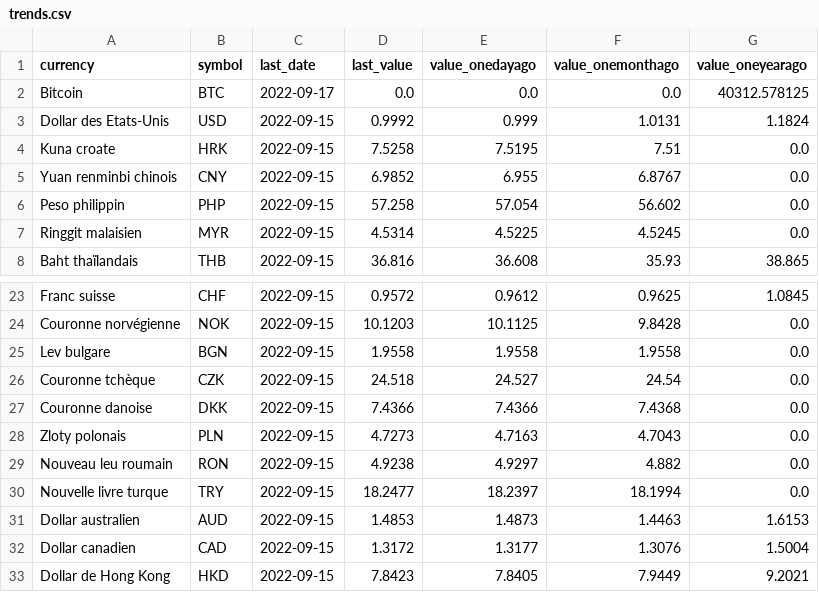
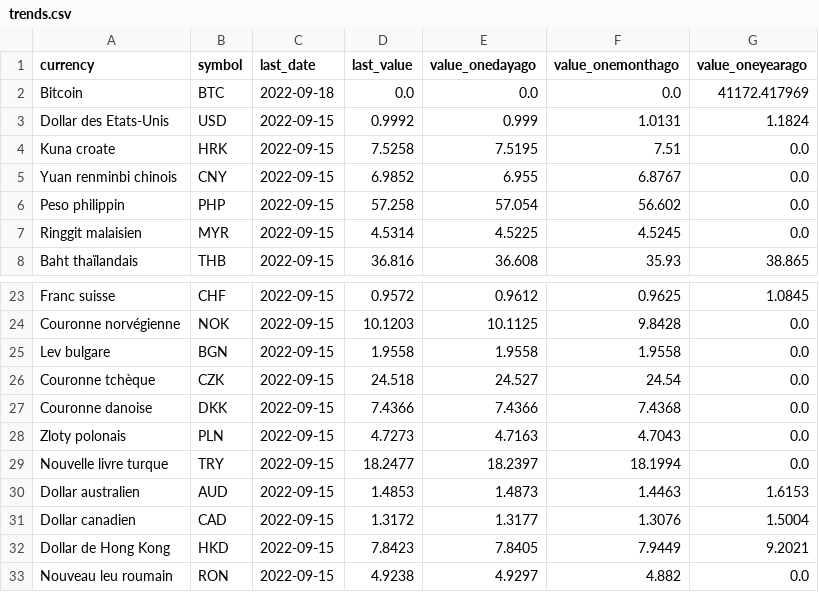
Before and after one commit to AntoineDumestre/Exchange-rates, a CSV file: trends.csv, drawn as a sheet; only a part is shown, gaps mark what is left out.

Commit message:
daily_data_update_commit

```diff
--- a/trends.csv
+++ b/trends.csv
@@ -1,3 +1,3 @@
 currency,symbol,last_date,last_value,value_onedayago,value_onemonthago,value_oneyearago
-Bitcoin,BTC,2022-09-17,0.0,0.0,0.0,40312.578125
+Bitcoin,BTC,2022-09-18,0.0,0.0,0.0,41172.417969
 Dollar des Etats-Unis,USD,2022-09-15,0.9992,0.999,1.0131,1.1824
@@ -28,3 +28,2 @@ Couronne danoise,DKK,2022-09-15,7.4366,7.4366,7.4368,0.0
 Zloty polonais,PLN,2022-09-15,4.7273,4.7163,4.7043,0.0
-Nouveau leu roumain,RON,2022-09-15,4.9238,4.9297,4.882,0.0
 Nouvelle livre turque,TRY,2022-09-15,18.2477,18.2397,18.1994,0.0
@@ -33 +32,2 @@ Dollar canadien,CAD,2022-09-15,1.3172,1.3177,1.3076,1.5004
 Dollar de Hong Kong,HKD,2022-09-15,7.8423,7.8405,7.9449,9.2021
+Nouveau leu roumain,RON,2022-09-15,4.9238,4.9297,4.882,0.0
```
Also changed, not shown: 1 other file.
